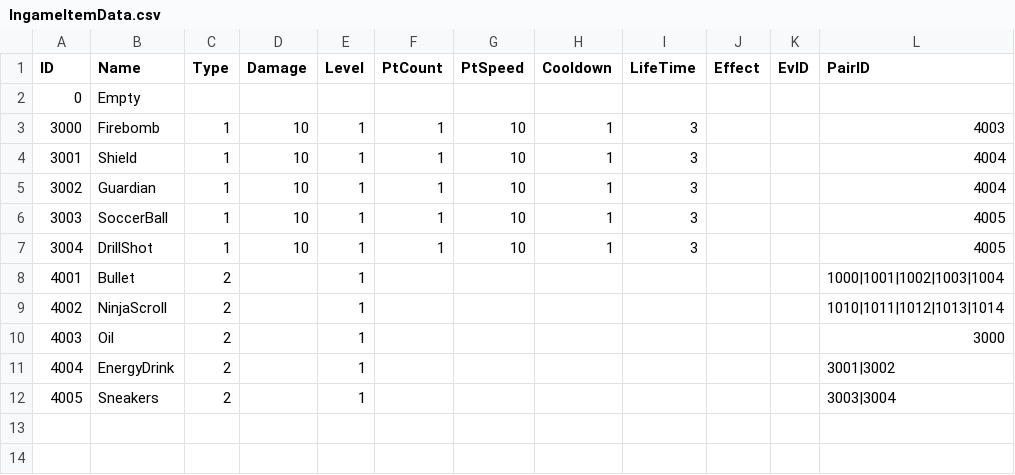
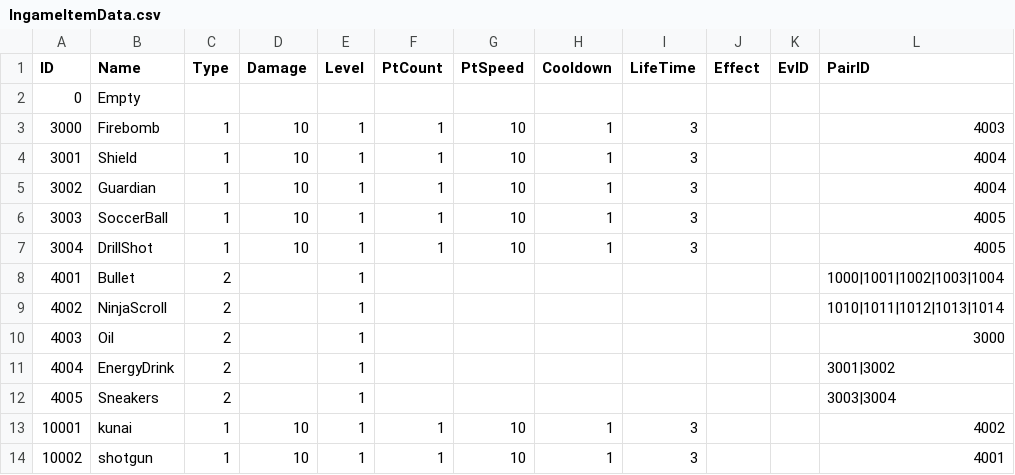
Before and after one commit to wlsrurdmlwjdrnf-wq/OZ_team5, a CSV file: Assets/05_Resource/Resources/Data/IngameItemData.csv, drawn as a sheet; the diff names each change by its address in the sheet, - before the commit and + after, or states it on an @@ line.

```diff
--- a/Assets/05_Resource/Resources/Data/IngameItemData.csv
+++ b/Assets/05_Resource/Resources/Data/IngameItemData.csv
+row 13: 10001 | kunai | 1 | 10 | 1 | 1 | 10 | 1 | 3 |  |  | 4002
+row 14: 10002 | shotgun | 1 | 10 | 1 | 1 | 10 | 1 | 3 |  |  | 4001
```
Also changed, not shown: 7 other files.
